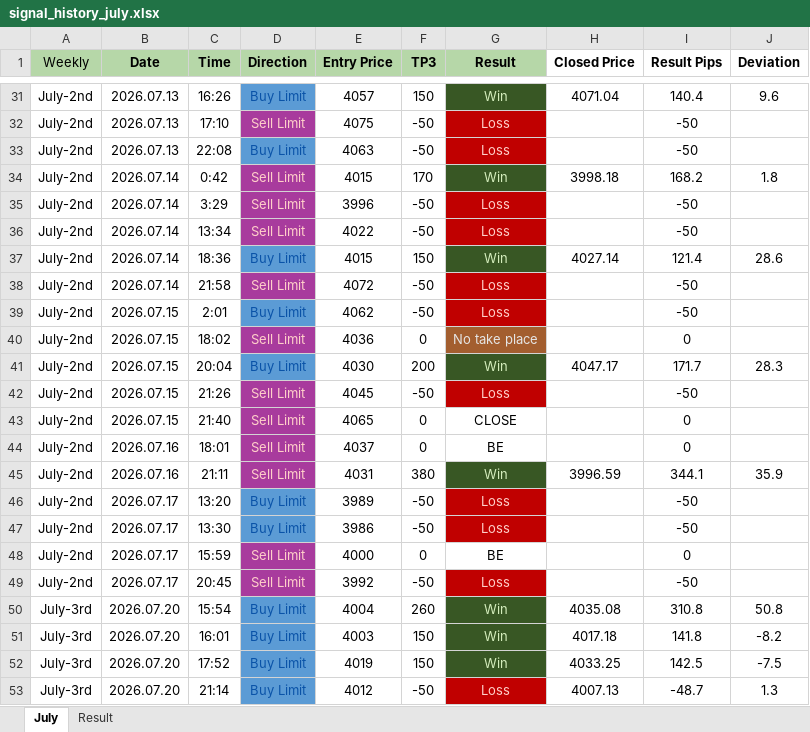
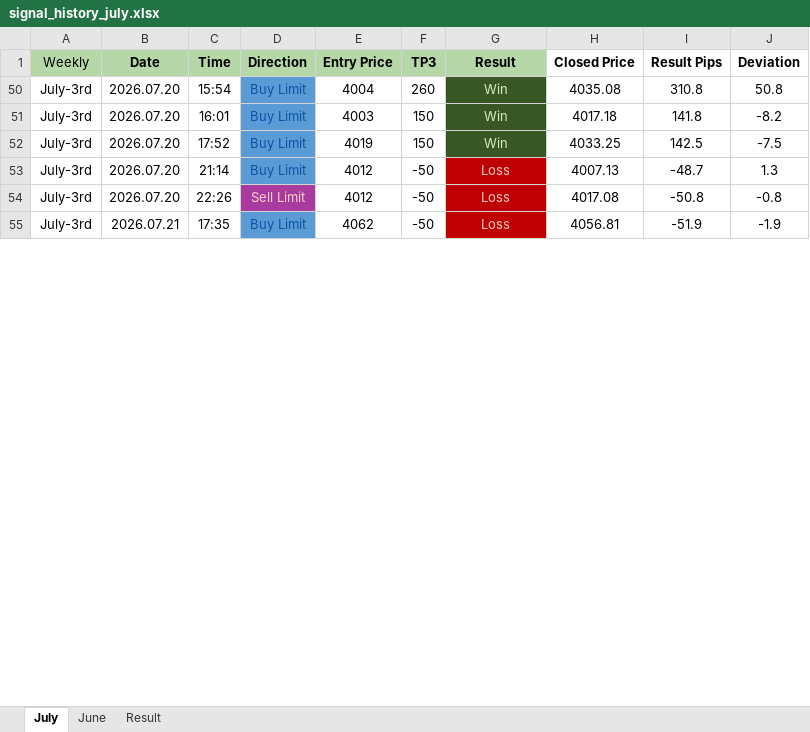
Before and after one commit to ortizfxpro/gold_backtest, an Excel workbook: public/signal_history_july.xlsx, sheet July, drawn as a sheet; only a part is shown, gaps mark what is left out; the shorter side is filled out with more unchanged rows; values as stored, in another font and other column widths than the file's, no borders; removed rows and columns are numbered as before the commit, all else as after; the diff covers the shown part only; the diff names each change by its address in the sheet, - before the commit and + after, or states it on an @@ line.

```diff
--- a/public/signal_history_july.xlsx (sheet July)
+++ b/public/signal_history_july.xlsx (sheet July)
+sheet tab: June
@@ row 31 hidden: July-2nd | 2026.07.13 | 16:26 | Buy Limit | 4057 | 150 | Win | 4071.04 | 140.4 | 9.6 @@
@@ row 32 hidden: July-2nd | 2026.07.13 | 17:10 | Sell Limit | 4075 | -50 | Loss |  | -50 @@
@@ row 33 hidden: July-2nd | 2026.07.13 | 22:08 | Buy Limit | 4063 | -50 | Loss |  | -50 @@
@@ row 34 hidden: July-2nd | 2026.07.14 | 0:42 | Sell Limit | 4015 | 170 | Win | 3998.18 | 168.2 | 1.8 @@
@@ row 35 hidden: July-2nd | 2026.07.14 | 3:29 | Sell Limit | 3996 | -50 | Loss |  | -50 @@
@@ row 36 hidden: July-2nd | 2026.07.14 | 13:34 | Sell Limit | 4022 | -50 | Loss |  | -50 @@
@@ row 37 hidden: July-2nd | 2026.07.14 | 18:36 | Buy Limit | 4015 | 150 | Win | 4027.14 | 121.4 | 28.6 @@
@@ row 38 hidden: July-2nd | 2026.07.14 | 21:58 | Sell Limit | 4072 | -50 | Loss |  | -50 @@
@@ row 39 hidden: July-2nd | 2026.07.15 | 2:01 | Buy Limit | 4062 | -50 | Loss |  | -50 @@
@@ row 40 hidden: July-2nd | 2026.07.15 | 18:02 | Sell Limit | 4036 | 0 | No take place |  | 0 @@
@@ row 41 hidden: July-2nd | 2026.07.15 | 20:04 | Buy Limit | 4030 | 200 | Win | 4047.17 | 171.7 | 28.3 @@
@@ row 42 hidden: July-2nd | 2026.07.15 | 21:26 | Sell Limit | 4045 | -50 | Loss |  | -50 @@
@@ row 43 hidden: July-2nd | 2026.07.15 | 21:40 | Sell Limit | 4065 | 0 | CLOSE |  | 0 @@
@@ row 44 hidden: July-2nd | 2026.07.16 | 18:01 | Sell Limit | 4037 | 0 | BE |  | 0 @@
@@ row 45 hidden: July-2nd | 2026.07.16 | 21:11 | Sell Limit | 4031 | 380 | Win | 3996.59 | 344.1 | 35.9 @@
@@ row 46 hidden: July-2nd | 2026.07.17 | 13:20 | Buy Limit | 3989 | -50 | Loss |  | -50 @@
@@ row 47 hidden: July-2nd | 2026.07.17 | 13:30 | Buy Limit | 3986 | -50 | Loss |  | -50 @@
@@ row 48 hidden: July-2nd | 2026.07.17 | 15:59 | Sell Limit | 4000 | 0 | BE |  | 0 @@
@@ row 49 hidden: July-2nd | 2026.07.17 | 20:45 | Sell Limit | 3992 | -50 | Loss |  | -50 @@
```
Also changed, not shown: 3 added rows, 29 hidden or unhidden rows and 1 edited cell elsewhere in this sheet, sheet Result, 5 other files.
